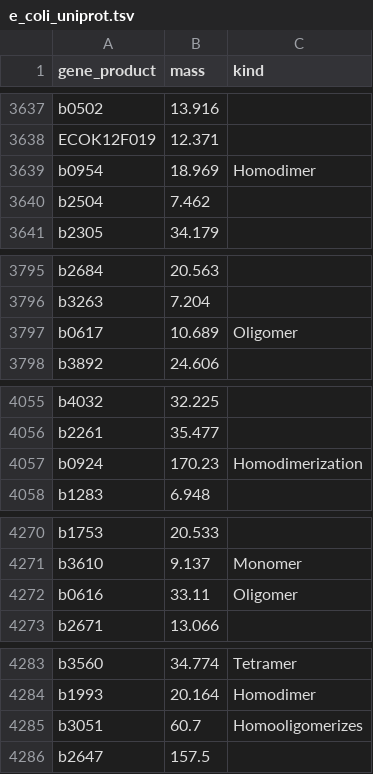
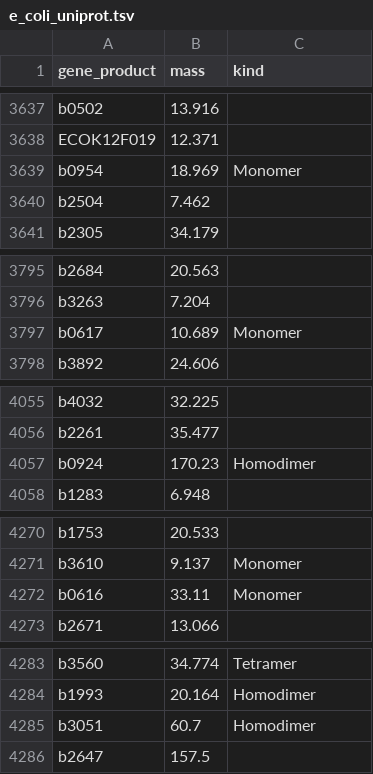
Before and after one commit to wilkengroup/EscherichiaColi, a TSV file: data/e_coli_uniprot.tsv, drawn as a sheet; only a part is shown, gaps mark what is left out; the diff covers the shown part only.

```diff
--- a/data/e_coli_uniprot.tsv
+++ b/data/e_coli_uniprot.tsv
@@ -3638,3 +3638,3 @@ b0502	13.916
 ECOK12F019	12.371	
-b0954	18.969	Homodimer
+b0954	18.969	Monomer
 b2504	7.462	
@@ -3796,3 +3796,3 @@ b2684	20.563
 b3263	7.204	
-b0617	10.689	Oligomer
+b0617	10.689	Monomer
 b3892	24.606	
@@ -4056,3 +4056,3 @@ b4032	32.225
 b2261	35.477	
-b0924	170.23	Homodimerization
+b0924	170.23	Homodimer
 b1283	6.948	
@@ -4271,3 +4271,3 @@ b1753	20.533
 b3610	9.137	Monomer
-b0616	33.11	Oligomer
+b0616	33.11	Monomer
 b2671	13.066	
@@ -4284,3 +4284,3 @@ b3560	34.774	Tetramer
 b1993	20.164	Homodimer
-b3051	60.7	Homooligomerizes
+b3051	60.7	Homodimer
 b2647	157.5	
```
Also changed, not shown: 11 edited cells elsewhere in this file.
